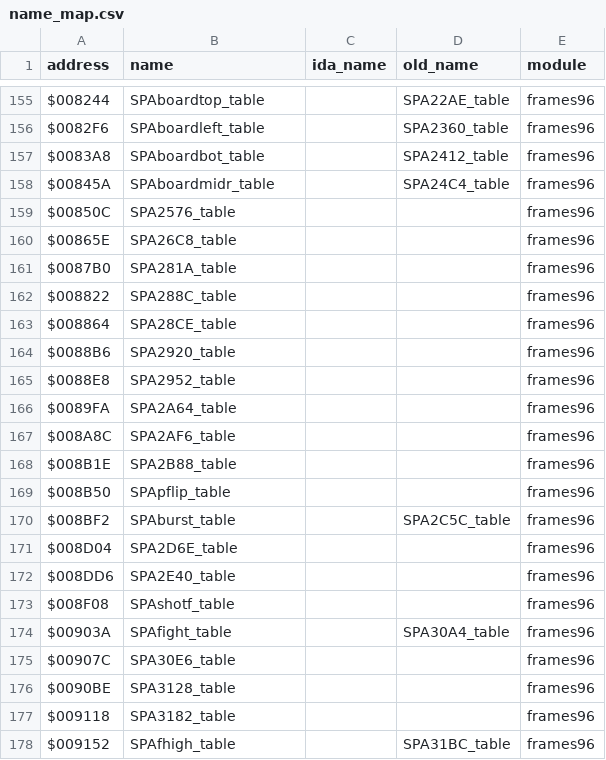
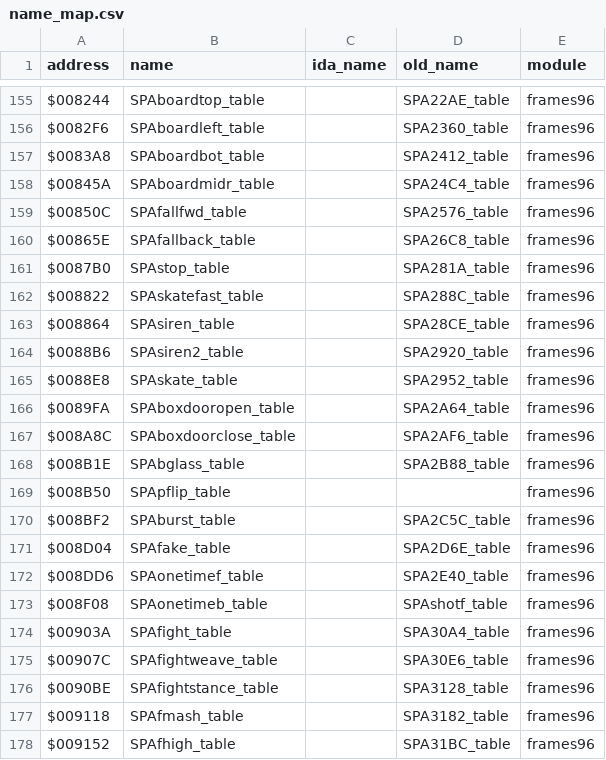
Before and after one commit to abdulahmad/NHL96Genesis, a CSV file: docs/name_map.csv, drawn as a sheet; only a part is shown, gaps mark what is left out; the diff covers the shown part only.

```diff
--- a/docs/name_map.csv
+++ b/docs/name_map.csv
@@ -158,21 +158,21 @@ $0083A8,SPAboardbot_table,,SPA2412_table,frames96
 $00845A,SPAboardmidr_table,,SPA24C4_table,frames96
-$00850C,SPA2576_table,,,frames96
-$00865E,SPA26C8_table,,,frames96
-$0087B0,SPA281A_table,,,frames96
-$008822,SPA288C_table,,,frames96
-$008864,SPA28CE_table,,,frames96
-$0088B6,SPA2920_table,,,frames96
-$0088E8,SPA2952_table,,,frames96
-$0089FA,SPA2A64_table,,,frames96
-$008A8C,SPA2AF6_table,,,frames96
-$008B1E,SPA2B88_table,,,frames96
+$00850C,SPAfallfwd_table,,SPA2576_table,frames96
+$00865E,SPAfallback_table,,SPA26C8_table,frames96
+$0087B0,SPAstop_table,,SPA281A_table,frames96
+$008822,SPAskatefast_table,,SPA288C_table,frames96
+$008864,SPAsiren_table,,SPA28CE_table,frames96
+$0088B6,SPAsiren2_table,,SPA2920_table,frames96
+$0088E8,SPAskate_table,,SPA2952_table,frames96
+$0089FA,SPAboxdooropen_table,,SPA2A64_table,frames96
+$008A8C,SPAboxdoorclose_table,,SPA2AF6_table,frames96
+$008B1E,SPAbglass_table,,SPA2B88_table,frames96
 $008B50,SPApflip_table,,,frames96
 $008BF2,SPAburst_table,,SPA2C5C_table,frames96
-$008D04,SPA2D6E_table,,,frames96
-$008DD6,SPA2E40_table,,,frames96
-$008F08,SPAshotf_table,,,frames96
+$008D04,SPAfake_table,,SPA2D6E_table,frames96
+$008DD6,SPAonetimef_table,,SPA2E40_table,frames96
+$008F08,SPAonetimeb_table,,SPAshotf_table,frames96
 $00903A,SPAfight_table,,SPA30A4_table,frames96
-$00907C,SPA30E6_table,,,frames96
-$0090BE,SPA3128_table,,,frames96
-$009118,SPA3182_table,,,frames96
+$00907C,SPAfightweave_table,,SPA30E6_table,frames96
+$0090BE,SPAfightstance_table,,SPA3128_table,frames96
+$009118,SPAfmash_table,,SPA3182_table,frames96
 $009152,SPAfhigh_table,,SPA31BC_table,frames96
```
Also changed, not shown: 148 edited cells elsewhere in this file, 22 other files.
